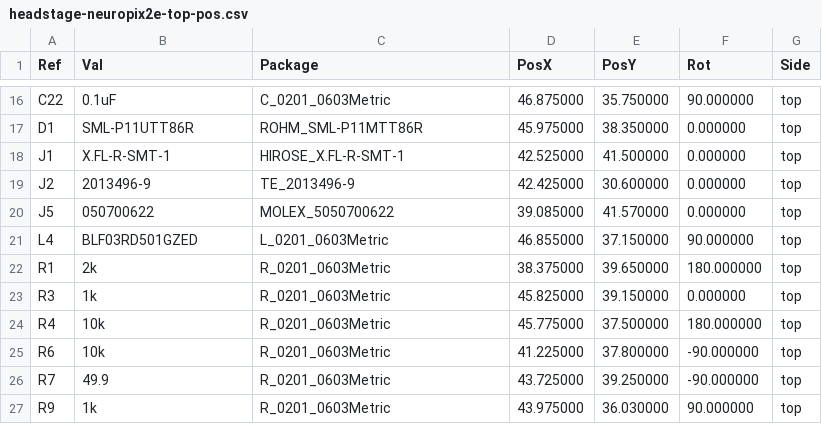
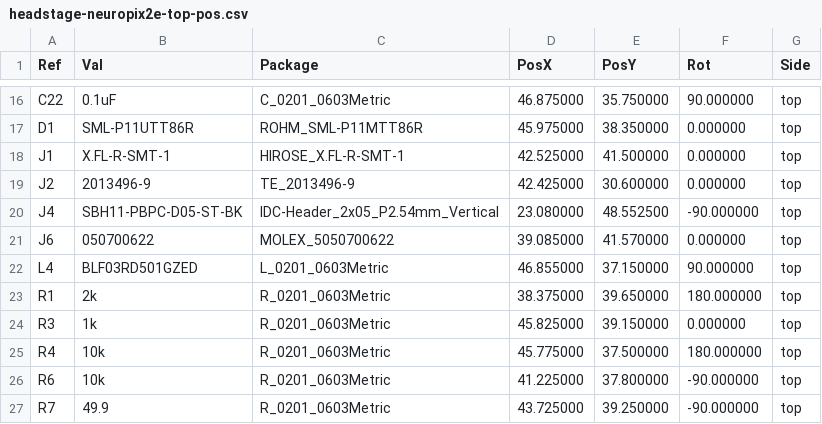
Before and after one commit to open-ephys/onix-headstage-neuropix2e, a CSV file: pcb/manufacturing/assembly/headstage-neuropix2e-top-pos.csv, drawn as a sheet; only a part is shown, gaps mark what is left out; the shorter side is filled out with more unchanged rows.

Commit message:
Address team comments
- Add extra mouse-bite supports
- Enbiggen cable strain relief spear
- Add DNP 0.1" header for bench debug
- Small routing changes
- Update and complete BOM

```diff
--- a/pcb/manufacturing/assembly/headstage-neuropix2e-top-pos.csv
+++ b/pcb/manufacturing/assembly/headstage-neuropix2e-top-pos.csv
@@ -19,3 +19,4 @@ Ref,Val,Package,PosX,PosY,Rot,Side
 "J2","2013496-9","TE_2013496-9",42.425000,30.600000,0.000000,top
-"J5","050700622","MOLEX_5050700622",39.085000,41.570000,0.000000,top
+"J4","SBH11-PBPC-D05-ST-BK","IDC-Header_2x05_P2.54mm_Vertical",23.080000,48.552500,-90.000000,top
+"J6","050700622","MOLEX_5050700622",39.085000,41.570000,0.000000,top
 "L4","BLF03RD501GZED","L_0201_0603Metric",46.855000,37.150000,90.000000,top
```
Also changed, not shown: 25 other files.
